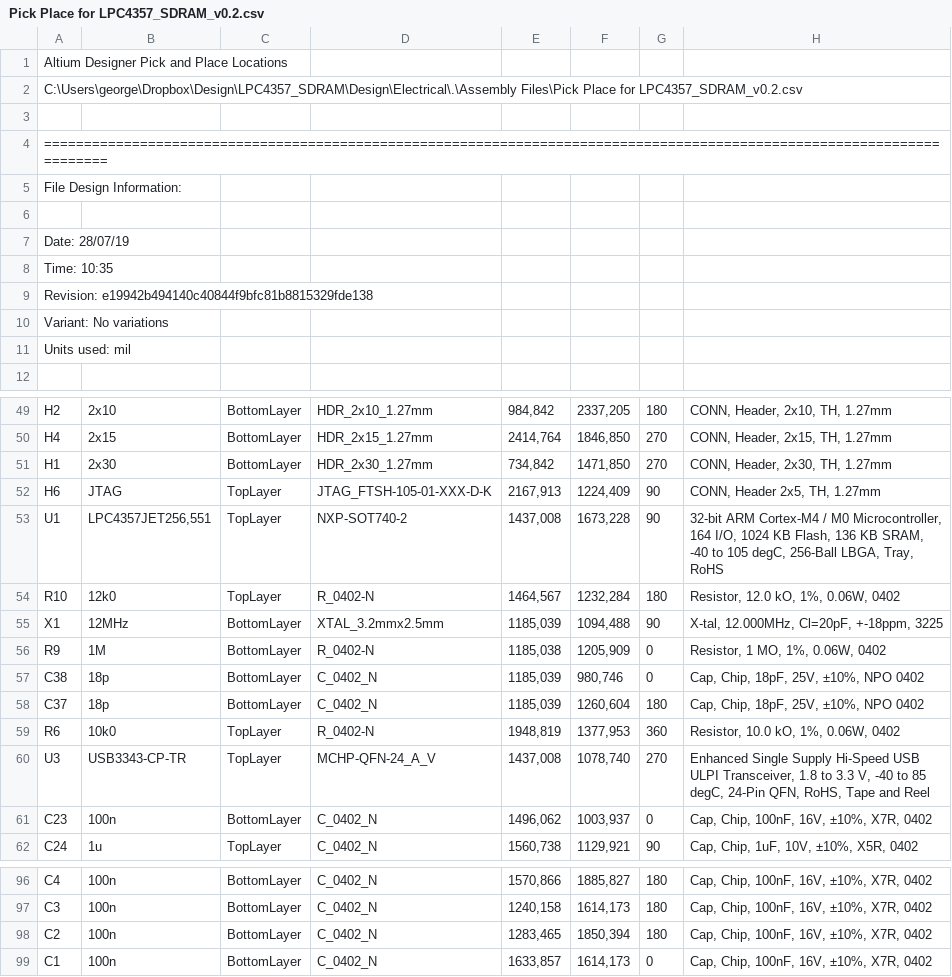
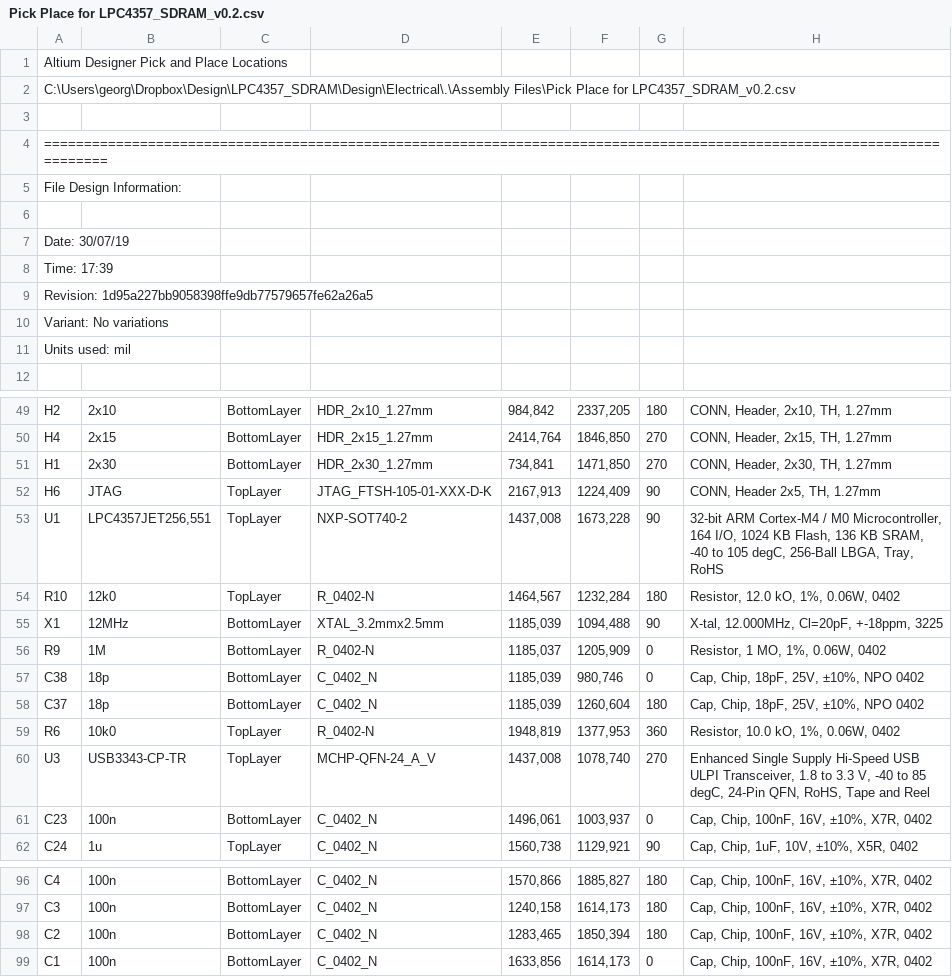
Before and after one commit to GeorgeIoak/Low-Cost-USB-Analyzer, a CSV file: Design/Electrical/Assembly Files/Pick Place for LPC4357_SDRAM_v0.2.csv, drawn as a sheet; only a part is shown, gaps mark what is left out; the diff covers the shown part only.

```diff
--- a/Design/Electrical/Assembly Files/Pick Place for LPC4357_SDRAM_v0.2.csv
+++ b/Design/Electrical/Assembly Files/Pick Place for LPC4357_SDRAM_v0.2.csv
@@ -1,3 +1,3 @@
 Altium Designer Pick and Place Locations
-C:\Users\george\Dropbox\Design\LPC4357_SDRAM\Design\Electrical\.\Assembly Files\Pick Place for LPC4357_SDRAM_v0.2.csv
+C:\Users\georg\Dropbox\Design\LPC4357_SDRAM\Design\Electrical\.\Assembly Files\Pick Place for LPC4357_SDRAM_v0.2.csv
 
@@ -6,5 +6,5 @@ File Design Information:
 
-Date:       28/07/19
-Time:       10:35
-Revision:   e19942b494140c40844f9bfc81b8815329fde138
+Date:       30/07/19
+Time:       17:39
+Revision:   1d95a227bb9058398ffe9db77579657fe62a26a5
 Variant:    No variations
@@ -50,3 +50,3 @@ Units used: mil
 "H4","2x15","BottomLayer","HDR_2x15_1.27mm","2414,764","1846,850","270","CONN, Header, 2x15, TH, 1.27mm"
-"H1","2x30","BottomLayer","HDR_2x30_1.27mm","734,842","1471,850","270","CONN, Header, 2x30, TH, 1.27mm"
+"H1","2x30","BottomLayer","HDR_2x30_1.27mm","734,841","1471,850","270","CONN, Header, 2x30, TH, 1.27mm"
 "H6","JTAG","TopLayer","JTAG_FTSH-105-01-XXX-D-K","2167,913","1224,409","90","CONN, Header 2x5, TH, 1.27mm"
@@ -55,3 +55,3 @@ Units used: mil
 "X1","12MHz","BottomLayer","XTAL_3.2mmx2.5mm","1185,039","1094,488","90","X-tal, 12.000MHz, Cl=20pF, +-18ppm, 3225"
-"R9","1M","BottomLayer","R_0402-N","1185,038","1205,909","0","Resistor, 1 MO, 1%, 0.06W, 0402"
+"R9","1M","BottomLayer","R_0402-N","1185,037","1205,909","0","Resistor, 1 MO, 1%, 0.06W, 0402"
 "C38","18p","BottomLayer","C_0402_N","1185,039","980,746","0","Cap, Chip, 18pF, 25V, ±10%, NPO 0402"
@@ -60,3 +60,3 @@ Units used: mil
 "U3","USB3343-CP-TR","TopLayer","MCHP-QFN-24_A_V","1437,008","1078,740","270","Enhanced Single Supply Hi-Speed USB ULPI Transceiver, 1.8 to 3.3 V, -40 to 85 degC, 24-Pin QFN, RoHS, Tape and Reel"
-"C23","100n","BottomLayer","C_0402_N","1496,062","1003,937","0","Cap, Chip, 100nF, 16V, ±10%, X7R, 0402"
+"C23","100n","BottomLayer","C_0402_N","1496,061","1003,937","0","Cap, Chip, 100nF, 16V, ±10%, X7R, 0402"
 "C24","1u","TopLayer","C_0402_N","1560,738","1129,921","90","Cap, Chip, 1uF, 10V, ±10%, X5R, 0402"
@@ -98,2 +98,2 @@ Units used: mil
 "C2","100n","BottomLayer","C_0402_N","1283,465","1850,394","180","Cap, Chip, 100nF, 16V, ±10%, X7R, 0402"
-"C1","100n","BottomLayer","C_0402_N","1633,857","1614,173","0","Cap, Chip, 100nF, 16V, ±10%, X7R, 0402"
+"C1","100n","BottomLayer","C_0402_N","1633,856","1614,173","0","Cap, Chip, 100nF, 16V, ±10%, X7R, 0402"
```
Also changed, not shown: 5 edited cells elsewhere in this file, 36 other files.
